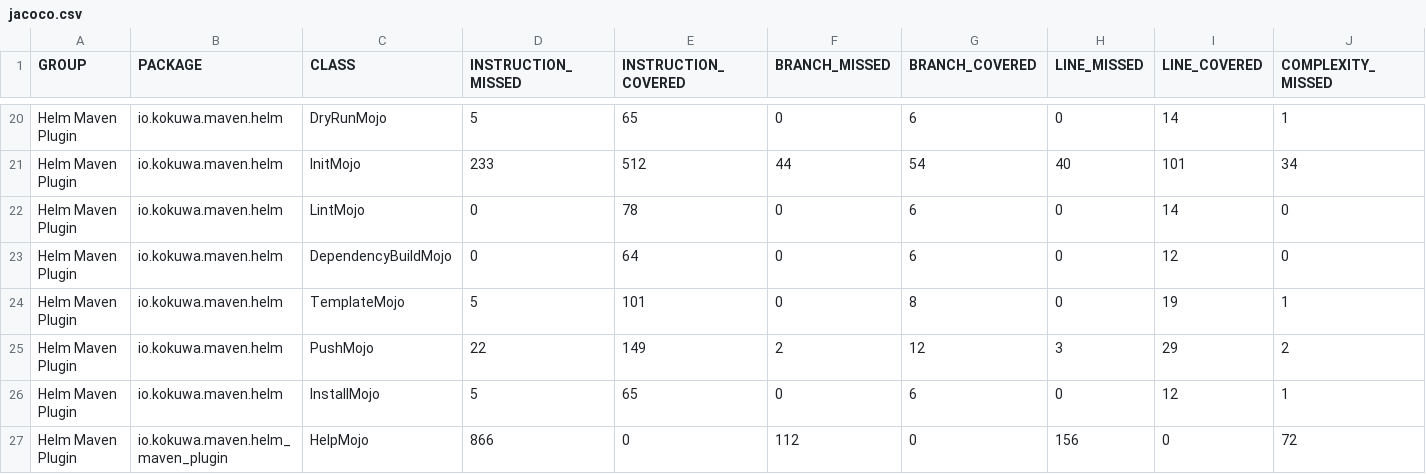
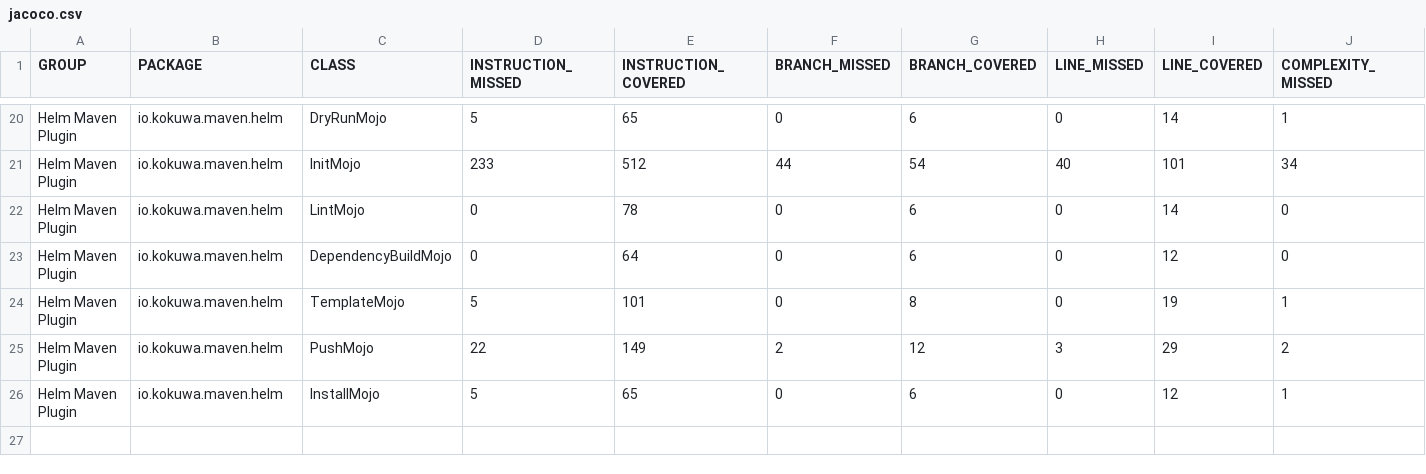
Before and after one commit to kokuwaio/maven-sites, a CSV file: helm-maven-plugin/6.7.1-SNAPSHOT/jacoco/jacoco.csv, drawn as a sheet; only a part is shown, gaps mark what is left out; rows hold the shown columns only; the diff names each change by its address in the sheet, - before the commit and + after, or states it on an @@ line.

Commit message:
Site: helm-maven-plugin/6.7.1-SNAPSHOT

```diff
--- a/helm-maven-plugin/6.7.1-SNAPSHOT/jacoco/jacoco.csv
+++ b/helm-maven-plugin/6.7.1-SNAPSHOT/jacoco/jacoco.csv
-row 27: Helm Maven Plugin | io.kokuwa.maven.helm_maven_plugin | HelpMojo | 866 | 0 | 112 | 0 | 156 | 0 | 72
```
Also changed, not shown: 2 other files.
